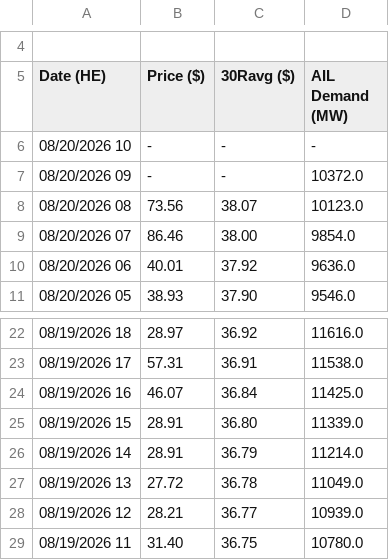
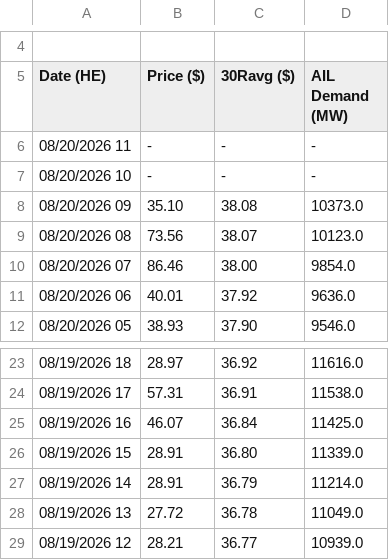
Before and after one commit to a338wong/alberta_energy_market_analytics_dashboard, a CSV file: data/raw/pool_price_current_raw.csv, drawn as a sheet; only a part is shown, gaps mark what is left out; removed rows and columns are numbered as before the commit, all else as after; the diff names each change by its address in the sheet, - before the commit and + after, or states it on an @@ line.

```diff
--- a/data/raw/pool_price_current_raw.csv
+++ b/data/raw/pool_price_current_raw.csv
+row 6: 08/20/2026 11 | - | - | -
-B8 (Price ($)): -
+B8 (Price ($)): 35.10
-C8 (30Ravg ($)): -
+C8 (30Ravg ($)): 38.08
-D8 (AIL Demand (MW)): 10372.0
+D8 (AIL Demand (MW)): 10373.0
-row 29: 08/19/2026 11 | 31.40 | 36.75 | 10780.0
```
Also changed, not shown: data/raw/weather_data.csv.
